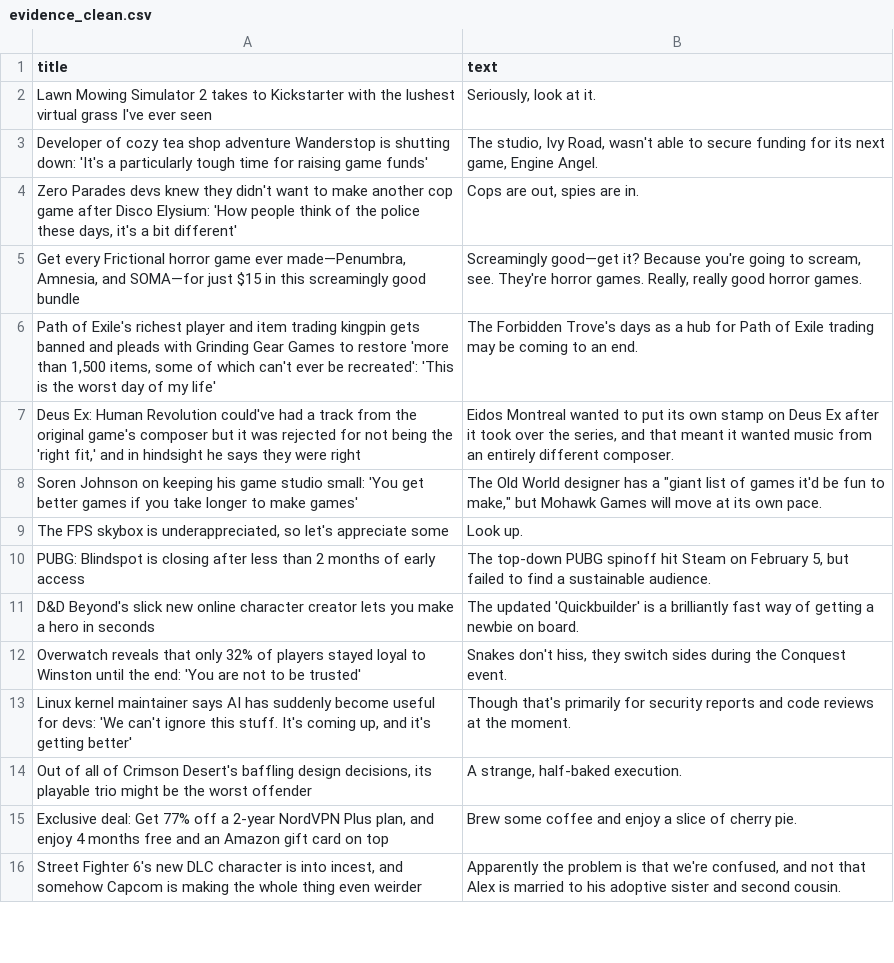
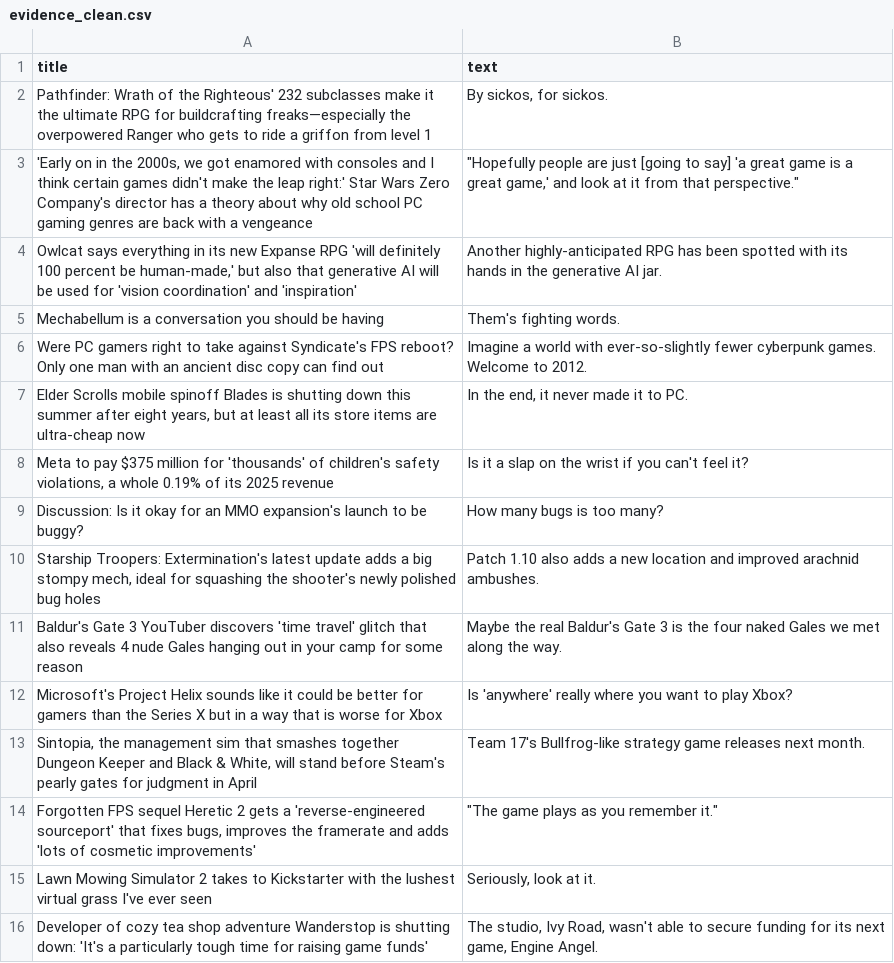
Before and after one commit to ROHIT05-ENG/gaming-news-project, a CSV file: data/evidence/evidence_clean.csv, drawn as a sheet; only a part is shown; the shorter side is filled out with more unchanged rows; the diff covers the shown part only; the diff names each change by its address in the sheet, - before the commit and + after, or states it on an @@ line.

```diff
--- a/data/evidence/evidence_clean.csv
+++ b/data/evidence/evidence_clean.csv
+row 2: Pathfinder: Wrath of the Righteous' 232 subclasses make it the ultimate RPG for buildcrafting freaks—especially the overpowered Ranger who gets to ride a griffon from level 1 | By sickos, for sickos.
+row 3: 'Early on in the 2000s, we got enamored with consoles and I think certain games didn't make the leap right:' Star Wars Zero Company's director has a theory about why old school PC gaming genres are back with a vengeance | "Hopefully people are just [going to say] 'a great game is a great game,' and look at it from that perspective."
+row 4: Owlcat says everything in its new Expanse RPG 'will definitely 100 percent be human-made,' but also that generative AI will be used for 'vision coordination' and 'inspiration' | Another highly-anticipated RPG has been spotted with its hands in the generative AI jar.
+row 5: Mechabellum is a conversation you should be having | Them's fighting words.
+row 6: Were PC gamers right to take against Syndicate's FPS reboot? Only one man with an ancient disc copy can find out | Imagine a world with ever-so-slightly fewer cyberpunk games. Welcome to 2012.
+row 7: Elder Scrolls mobile spinoff Blades is shutting down this summer after eight years, but at least all its store items are ultra-cheap now | In the end, it never made it to PC.
+row 8: Meta to pay $375 million for 'thousands' of children's safety violations, a whole 0.19% of its 2025 revenue | Is it a slap on the wrist if you can't feel it?
+row 9: Discussion: Is it okay for an MMO expansion's launch to be buggy? | How many bugs is too many?
+row 10: Starship Troopers: Extermination's latest update adds a big stompy mech, ideal for squashing the shooter's newly polished bug holes | Patch 1.10 also adds a new location and improved arachnid ambushes.
+row 11: Baldur's Gate 3 YouTuber discovers 'time travel' glitch that also reveals 4 nude Gales hanging out in your camp for some reason | Maybe the real Baldur's Gate 3 is the four naked Gales we met along the way.
+row 12: Microsoft's Project Helix sounds like it could be better for gamers than the Series X but in a way that is worse for Xbox | Is 'anywhere' really where you want to play Xbox?
+row 13: Sintopia, the management sim that smashes together Dungeon Keeper and Black & White, will stand before Steam's pearly gates for judgment in April | Team 17's Bullfrog-like strategy game releases next month.
+row 14: Forgotten FPS sequel Heretic 2 gets a 'reverse-engineered sourceport' that fixes bugs, improves the framerate and adds 'lots of cosmetic improvements' | "The game plays as you remember it."
```
Also changed, not shown: 5 added rows and 18 removed rows elsewhere in this file, data/evidence/evidence_raw.csv.
